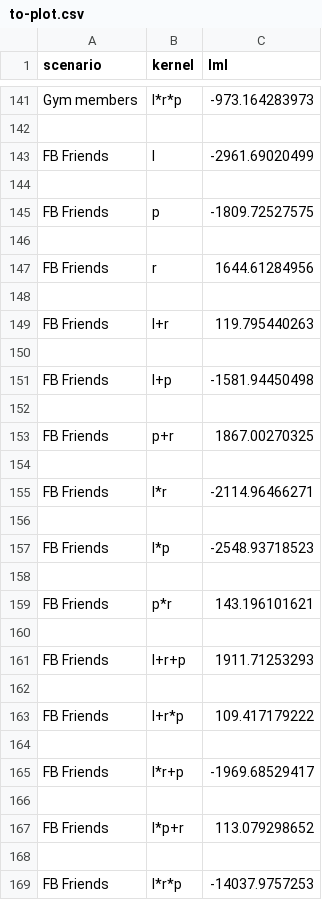
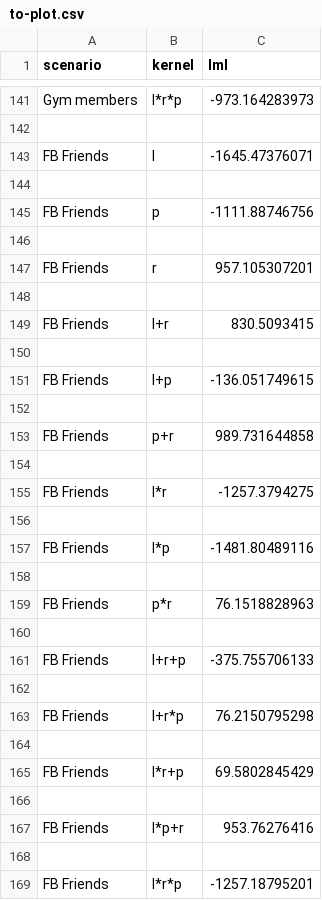
Before and after one commit to ericschulz/compforca, a CSV file: Data analysis/data/real-world/to-plot.csv, drawn as a sheet; only a part is shown, gaps mark what is left out.

Commit message:
Update real world data

```diff
--- a/Data analysis/data/real-world/to-plot.csv
+++ b/Data analysis/data/real-world/to-plot.csv
@@ -142,28 +142,28 @@ Gym members,l*r*p,-973.164283973
 
-FB Friends,l,-2961.69020499
+FB Friends,l,-1645.47376071
 
-FB Friends,p,-1809.72527575
+FB Friends,p,-1111.88746756
 
-FB Friends,r,1644.61284956
+FB Friends,r,957.105307201
 
-FB Friends,l+r,119.795440263
+FB Friends,l+r,830.5093415
 
-FB Friends,l+p,-1581.94450498
+FB Friends,l+p,-136.051749615
 
-FB Friends,p+r,1867.00270325
+FB Friends,p+r,989.731644858
 
-FB Friends,l*r,-2114.96466271
+FB Friends,l*r,-1257.3794275
 
-FB Friends,l*p,-2548.93718523
+FB Friends,l*p,-1481.80489116
 
-FB Friends,p*r,143.196101621
+FB Friends,p*r,76.1518828963
 
-FB Friends,l+r+p,1911.71253293
+FB Friends,l+r+p,-375.755706133
 
-FB Friends,l+r*p,109.417179222
+FB Friends,l+r*p,76.2150795298
 
-FB Friends,l*r+p,-1969.68529417
+FB Friends,l*r+p,69.5802845429
 
-FB Friends,l*p+r,113.079298652
+FB Friends,l*p+r,953.76276416
 
-FB Friends,l*r*p,-14037.9757253
+FB Friends,l*r*p,-1257.18795201
```
Also changed, not shown: Data analysis/data/real-world/4- for_compositional_analysis/facebook.csv, 3 other files.
